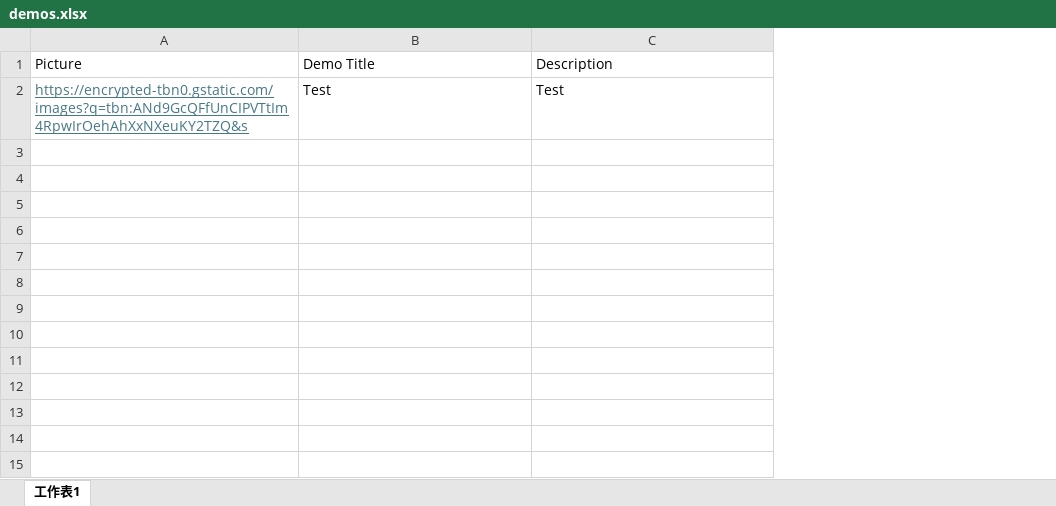
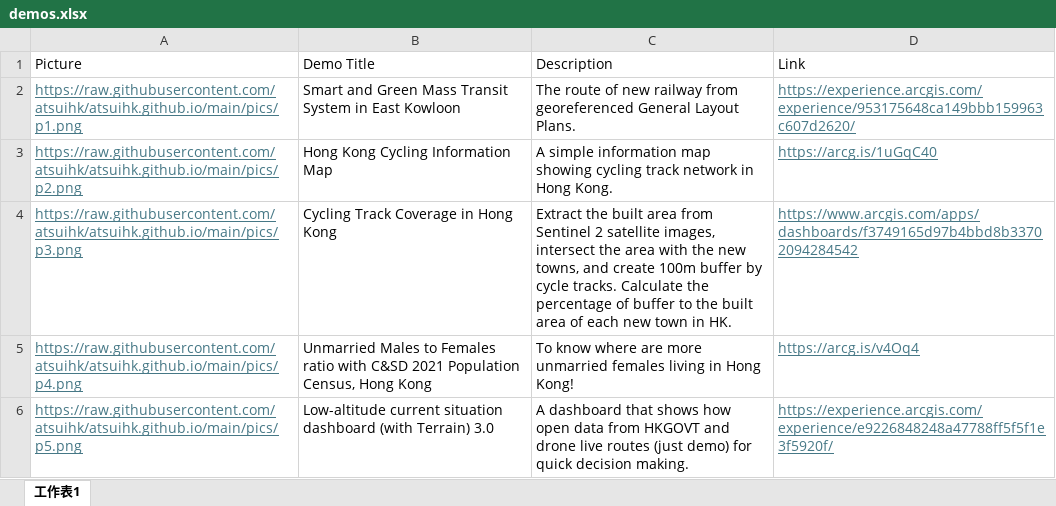
Before and after one commit to atsuihk/atsuihk.github.io, an Excel workbook: demos.xlsx, sheet 工作表1, drawn as a sheet; values as stored, in another font and other column widths than the file's, no borders; removed rows and columns are numbered as before the commit, all else as after; the diff names each change by its address in the sheet, - before the commit and + after, or states it on an @@ line.

Commit message:
Update demo list 1

```diff
--- a/demos.xlsx (sheet 工作表1)
+++ b/demos.xlsx (sheet 工作表1)
+column D (Link), empty
-row 2: https://encrypted-tbn0.gstatic.com/images?q=tbn:ANd9GcQFfUnCIPVTtIm4RpwIrOehAhXxNXeuKY2TZQ&s | Test | Test
+row 2: https://raw.githubusercontent.com/atsuihk/atsuihk.github.io/main/pics/p1.png | Smart and Green Mass Transit System in East Kowloon | The route of new railway from georeferenced General Layout Plans. | https://experience.arcgis.com/experience/953175648ca149bbb159963c607d2620/
+row 3: https://raw.githubusercontent.com/atsuihk/atsuihk.github.io/main/pics/p2.png | Hong Kong Cycling Information Map | A simple information map showing cycling track network in Hong Kong. | https://arcg.is/1uGqC40
+row 4: https://raw.githubusercontent.com/atsuihk/atsuihk.github.io/main/pics/p3.png | Cycling Track Coverage in Hong Kong | Extract the built area from Sentinel 2 satellite images, intersect the area with the new towns, and create 100m buffer by cycle tracks. Calculate the percentage of buffer to the built area of each new town in HK. | https://www.arcgis.com/apps/dashboards/f3749165d97b4bbd8b33702094284542
+row 5: https://raw.githubusercontent.com/atsuihk/atsuihk.github.io/main/pics/p4.png | Unmarried Males to Females ratio with C&SD 2021 Population Census, Hong Kong | To know where are more unmarried females living in Hong Kong! | https://arcg.is/v4Oq4
+row 6: https://raw.githubusercontent.com/atsuihk/atsuihk.github.io/main/pics/p5.png | Low-altitude current situation dashboard (with Terrain) 3.0 | A dashboard that shows how open data from HKGOVT and drone live routes (just demo) for quick decision making. | https://experience.arcgis.com/experience/e9226848248a47788ff5f5f1e3f5920f/
```
Also changed, not shown: 7 other files.
